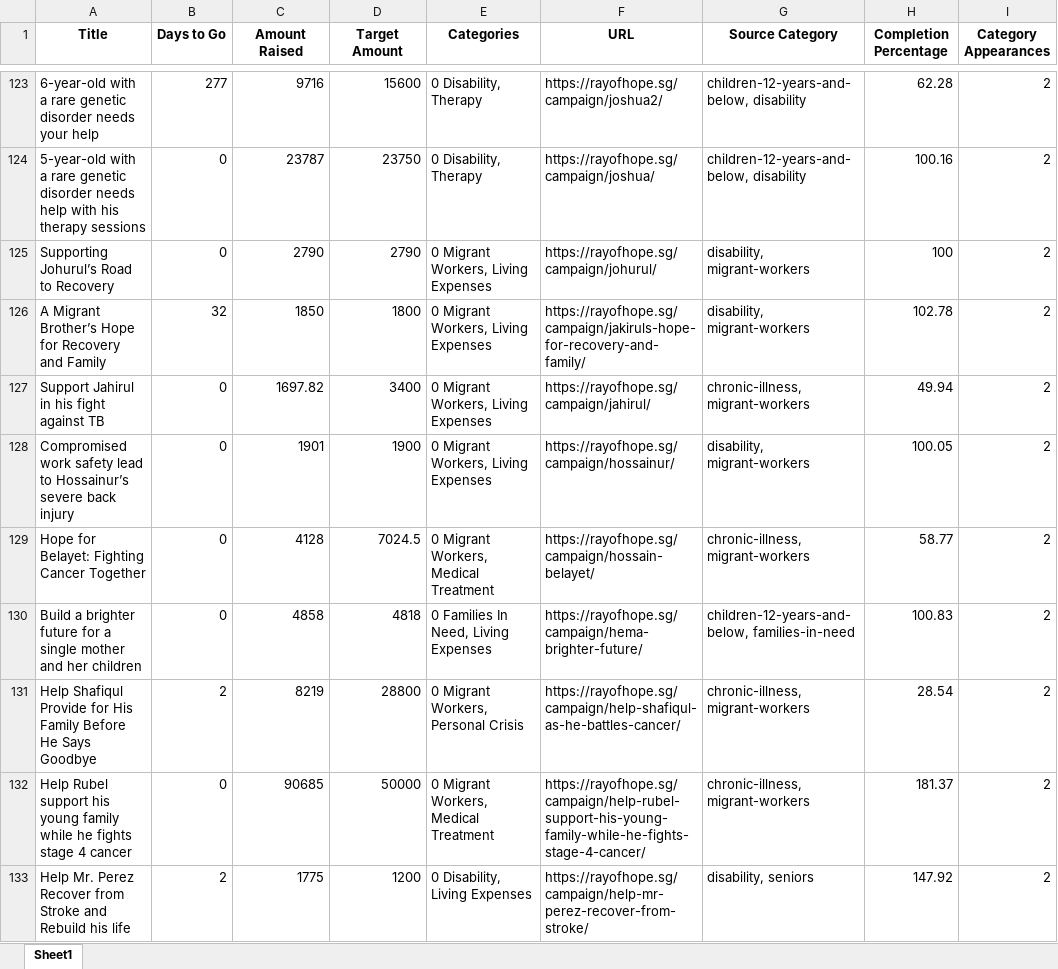
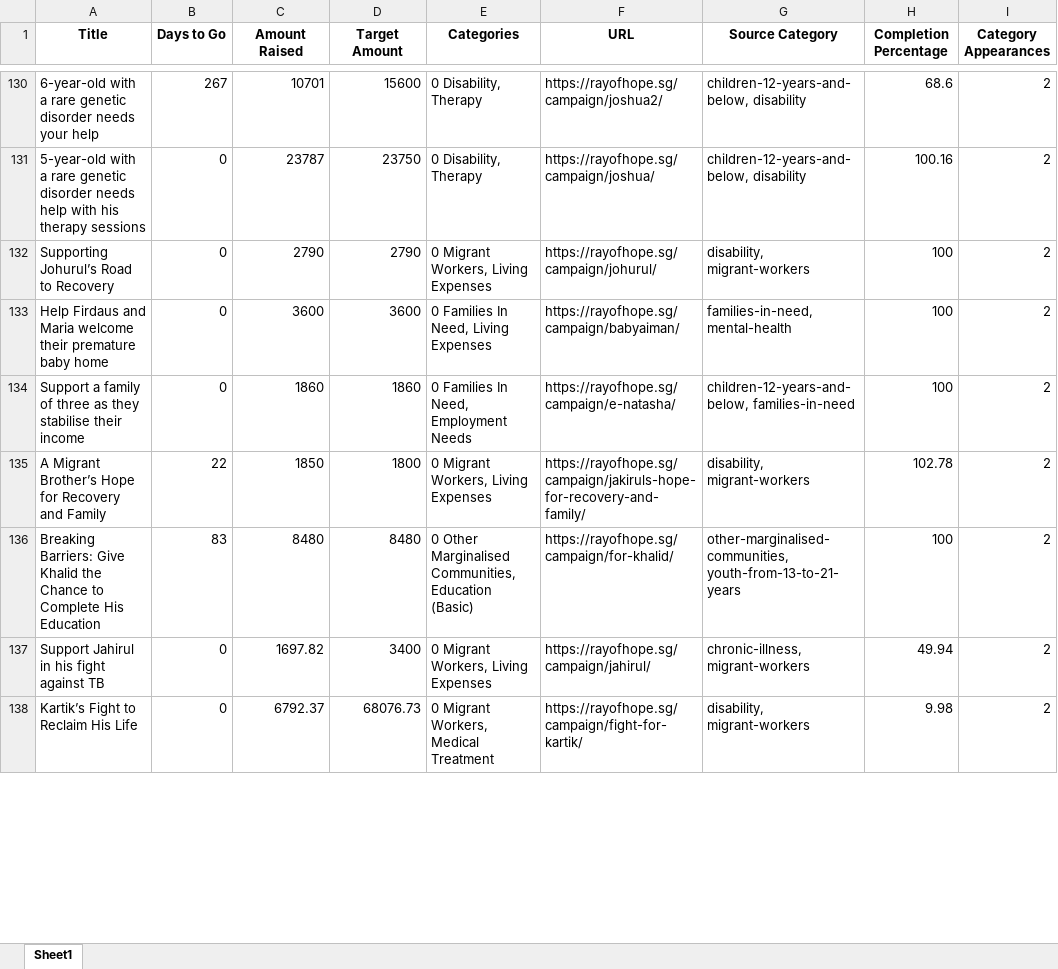
Before and after one commit to YingXuan99/RoH_Analysis, an Excel workbook: ray_of_hope_campaigns_unique.xlsx, sheet Sheet1, drawn as a sheet; only a part is shown, gaps mark what is left out; values as stored, in another font and other column widths than the file's, no borders; removed rows and columns are numbered as before the commit, all else as after; the diff covers the shown part only; the diff names each change by its address in the sheet, - before the commit and + after, or states it on an @@ line.

```diff
--- a/ray_of_hope_campaigns_unique.xlsx (sheet Sheet1)
+++ b/ray_of_hope_campaigns_unique.xlsx (sheet Sheet1)
-B130 (Days to Go): 277
+B130 (Days to Go): 267
-C130 (Amount Raised): 9716
+C130 (Amount Raised): 10701
-H130 (Completion Percentage): 62.28
+H130 (Completion Percentage): 68.6
@@ row 102 moved to row 133: Help Firdaus and Maria welcome their pre… @@
@@ row 93 moved to row 134: Support a family of three as they stabil… @@
-B135 (Days to Go): 32
+B135 (Days to Go): 22
+row 136: Breaking Barriers: Give Khalid the Chance to Complete His Education | 83 | 8480 | 8480 | 0 Other Marginalised Communities, Education (Basic) | https://rayofhope.sg/campaign/for-khalid/ | other-marginalised-communities, youth-from-13-to-21-years | 100 | 2
@@ row 128 moved to row 99: Compromised work safety lead to Hossainu… @@
@@ row 129 moved to row 102: Hope for Belayet: Fighting Cancer Togeth… @@
@@ row 130 moved to row 104: Build a brighter future for a single mot… @@
-row 131: Help Shafiqul Provide for His Family Before He Says Goodbye | 2 | 8219 | 28800 | 0 Migrant Workers, Personal Crisis | https://rayofhope.sg/campaign/help-shafiqul-as-he-battles-cancer/ | chronic-illness, migrant-workers | 28.54 | 2
@@ row 132 moved to row 98: Help Rubel support his young family whil… @@
-row 133: Help Mr. Perez Recover from Stroke and Rebuild his life | 2 | 1775 | 1200 | 0 Disability, Living Expenses | https://rayofhope.sg/campaign/help-mr-perez-recover-from-stroke/ | disability, seniors | 147.92 | 2
+row 138: Kartik’s Fight to Reclaim His Life | 0 | 6792.37 | 68076.73 | 0 Migrant Workers, Medical Treatment | https://rayofhope.sg/campaign/fight-for-kartik/ | disability, migrant-workers | 9.98 | 2
```
Also changed, not shown: 42 added rows, 38 removed rows, 90 moved rows and 44 edited cells elsewhere in this sheet, ray-of-hope-analysis/public/ray_of_hope_campaigns_detailed.xlsx, ray_of_hope_campaigns_all.xlsx, 12 other files.
